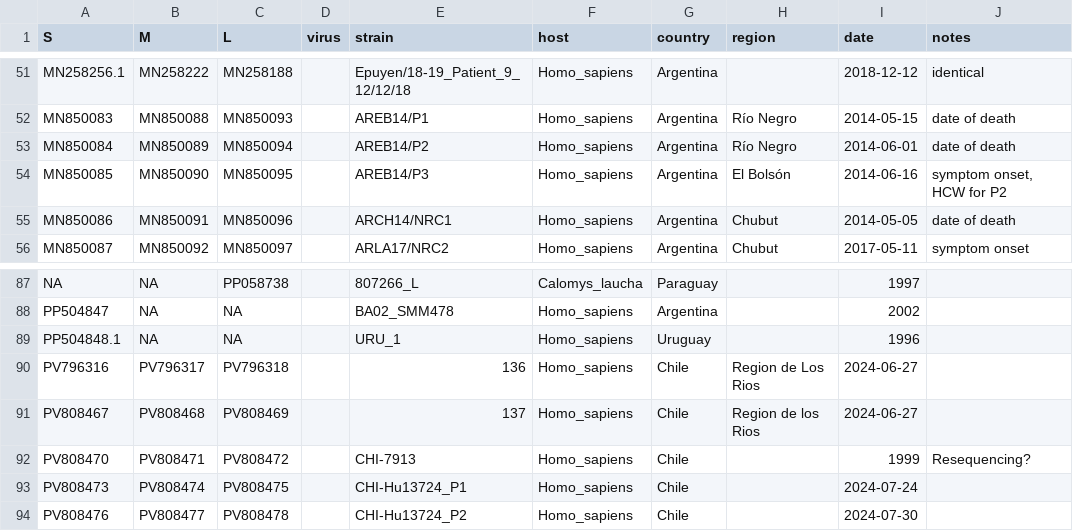
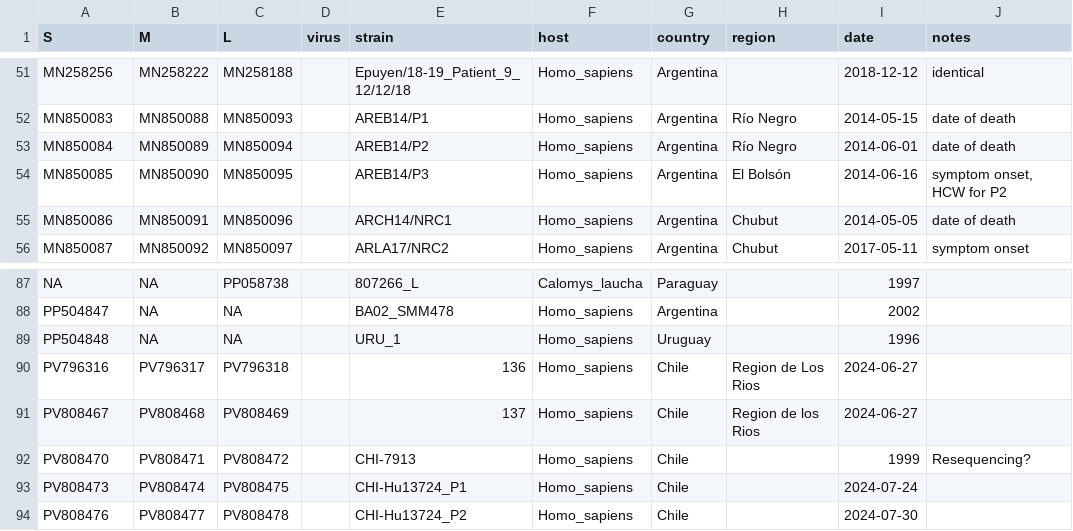
Before and after one commit to artic-network/artic-andv, a CSV file: andv-metadata.csv, drawn as a sheet; only a part is shown, gaps mark what is left out; the diff covers the shown part only; the diff names each change by its address in the sheet, - before the commit and + after, or states it on an @@ line.

```diff
--- a/andv-metadata.csv
+++ b/andv-metadata.csv
-A51 (S): MN258256.1
+A51 (S): MN258256
-A89 (S): PP504848.1
+A89 (S): PP504848
```
Also changed, not shown: 26 edited cells elsewhere in this file.
